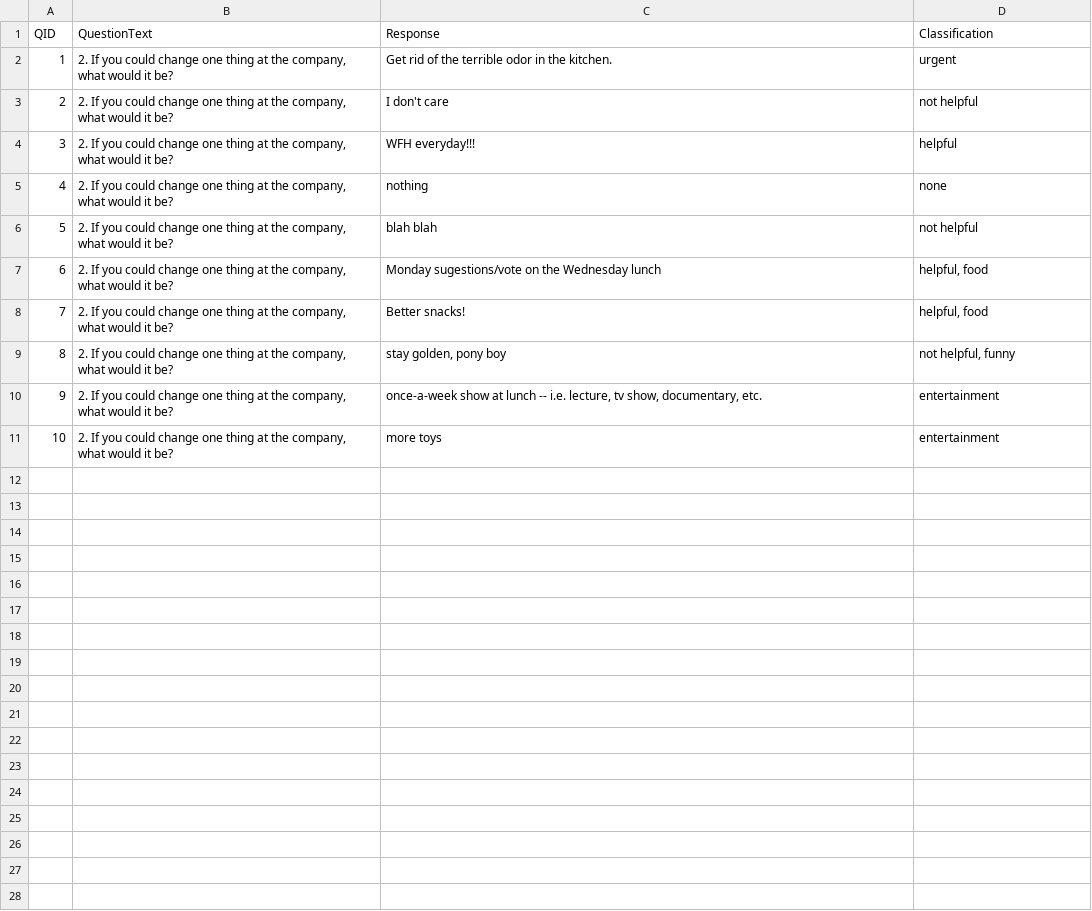
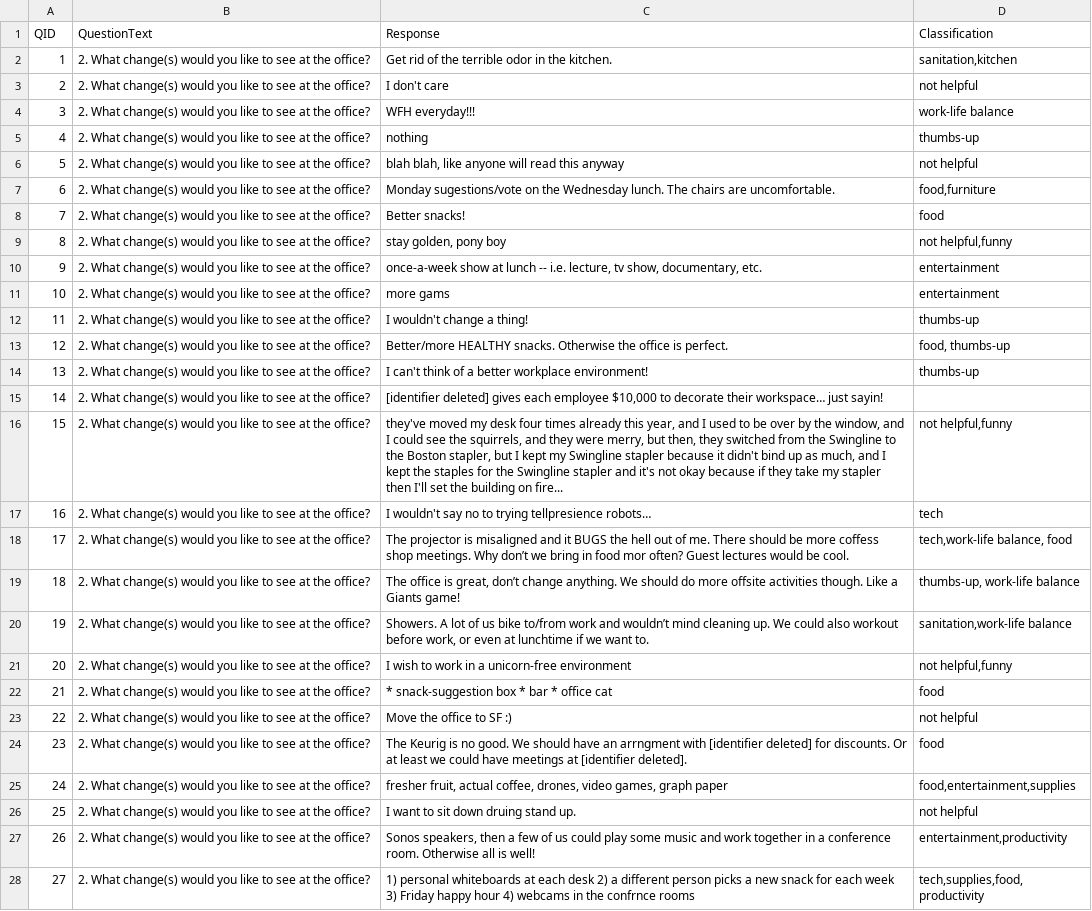
Before and after one commit to numenta-archive/nupic.fluent, a CSV file: data/sample_reviews/sample_reviews_data_q2.csv, drawn as a sheet; only a part is shown; removed rows and columns are numbered as before the commit, all else as after; the diff covers the shown part only; the diff names each change by its address in the sheet, - before the commit and + after, or states it on an @@ line.

Commit message:
more sample data, cleaned up a bit

```diff
--- a/data/sample_reviews/sample_reviews_data_q2.csv
+++ b/data/sample_reviews/sample_reviews_data_q2.csv
-B2:B5 (QuestionText): 2. If you could change one thing at the company, what would it be?
+B2:B5 (QuestionText): 2. What change(s) would you like to see at the office?
-D2 (Classification): urgent
+D2 (Classification): sanitation,kitchen
-D4 (Classification): helpful
+D4 (Classification): work-life balance
-D5 (Classification): none
+D5 (Classification): thumbs-up
-row 6: 5 | 2. If you could change one thing at the company, what would it be? | blah blah | not helpful
-row 7: 6 | 2. If you could change one thing at the company, what would it be? | Monday sugestions/vote on the Wednesday lunch | helpful, food
+row 6: 5 | 2. What change(s) would you like to see at the office? | blah blah, like anyone will read this anyway | not helpful
+row 7: 6 | 2. What change(s) would you like to see at the office? | Monday sugestions/vote on the Wednesday lunch. The chairs are uncomfortable. | food,furniture
-B8:B11 (QuestionText): 2. If you could change one thing at the company, what would it be?
+B8:B11 (QuestionText): 2. What change(s) would you like to see at the office?
-D8 (Classification): helpful, food
+D8 (Classification): food
-D9 (Classification): not helpful, funny
+D9 (Classification): not helpful,funny
-C11 (Response): more toys
+C11 (Response): more gams
+row 12: 11 | 2. What change(s) would you like to see at the office? | I wouldn't change a thing! | thumbs-up
+row 13: 12 | 2. What change(s) would you like to see at the office? | Better/more HEALTHY snacks. Otherwise the office is perfect. | food, thumbs-up
+row 14: 13 | 2. What change(s) would you like to see at the office? | I can't think of a better workplace environment! | thumbs-up
+row 15: 14 | 2. What change(s) would you like to see at the office? | [identifier deleted] gives each employee $10,000 to decorate their workspace… just sayin!
+row 16: 15 | 2. What change(s) would you like to see at the office? | they've moved my desk four times already this year, and I used to be over by the window, and I could see the squirrels, and they were merry, but then, they switched from the Swingline to the Boston stapler, but I kept my Swingline stapler because it didn't bind up as much, and I kept the staples for the Swingline stapler and it's not okay because if they take my stapler then I'll set the building on fire... | not helpful,funny
+row 17: 16 | 2. What change(s) would you like to see at the office? | I wouldn't say no to trying tellpresience robots… | tech
+row 18: 17 | 2. What change(s) would you like to see at the office? | The projector is misaligned and it BUGS the hell out of me. There should be more coffess shop meetings. Why don’t we bring in food mor often? Guest lectures would be cool. | tech,work-life balance, food
+row 19: 18 | 2. What change(s) would you like to see at the office? | The office is great, don’t change anything. We should do more offsite activities though. Like a Giants game! | thumbs-up, work-life balance
+row 20: 19 | 2. What change(s) would you like to see at the office? | Showers. A lot of us bike to/from work and wouldn’t mind cleaning up. We could also workout before work, or even at lunchtime if we want to. | sanitation,work-life balance
+row 21: 20 | 2. What change(s) would you like to see at the office? | I wish to work in a unicorn-free environment | not helpful,funny
+row 22: 21 | 2. What change(s) would you like to see at the office? | * snack-suggestion box * bar * office cat | food
+row 23: 22 | 2. What change(s) would you like to see at the office? | Move the office to SF :) | not helpful
+row 24: 23 | 2. What change(s) would you like to see at the office? | The Keurig is no good. We should have an arrngment with [identifier deleted] for discounts. Or at least we could have meetings at [identifier deleted]. | food
+row 25: 24 | 2. What change(s) would you like to see at the office? | fresher fruit, actual coffee, drones, video games, graph paper | food,entertainment,supplies
+row 26: 25 | 2. What change(s) would you like to see at the office? | I want to sit down druing stand up. | not helpful
+row 27: 26 | 2. What change(s) would you like to see at the office? | Sonos speakers, then a few of us could play some music and work together in a conference room. Otherwise all is well! | entertainment,productivity
+row 28: 27 | 2. What change(s) would you like to see at the office? | 1) personal whiteboards at each desk 2) a different person picks a new snack for each week 3) Friday happy hour 4) webcams in the confrnce rooms | tech,supplies,food,productivity
```
Also changed, not shown: 5 added rows elsewhere in this file, 3 other files.
